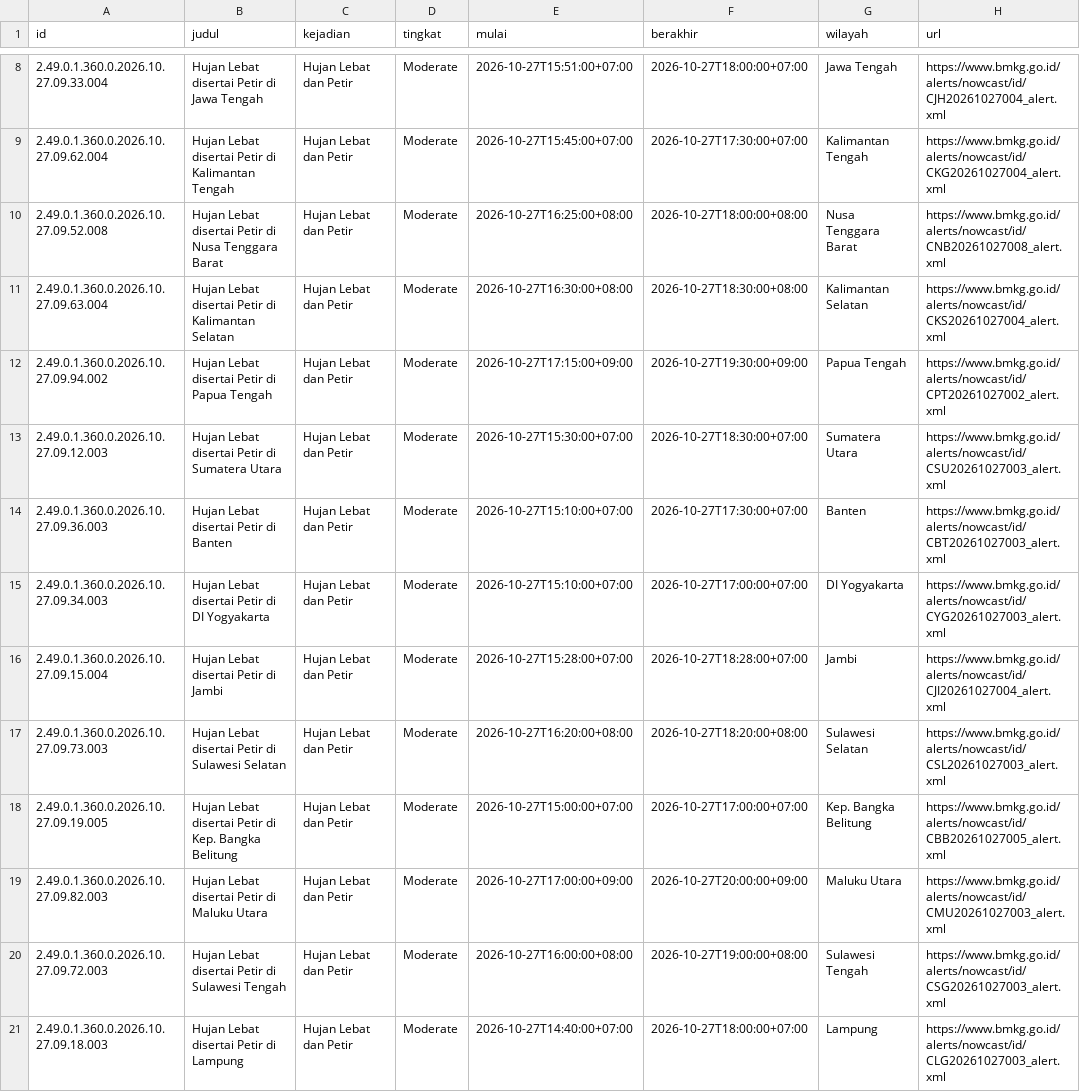
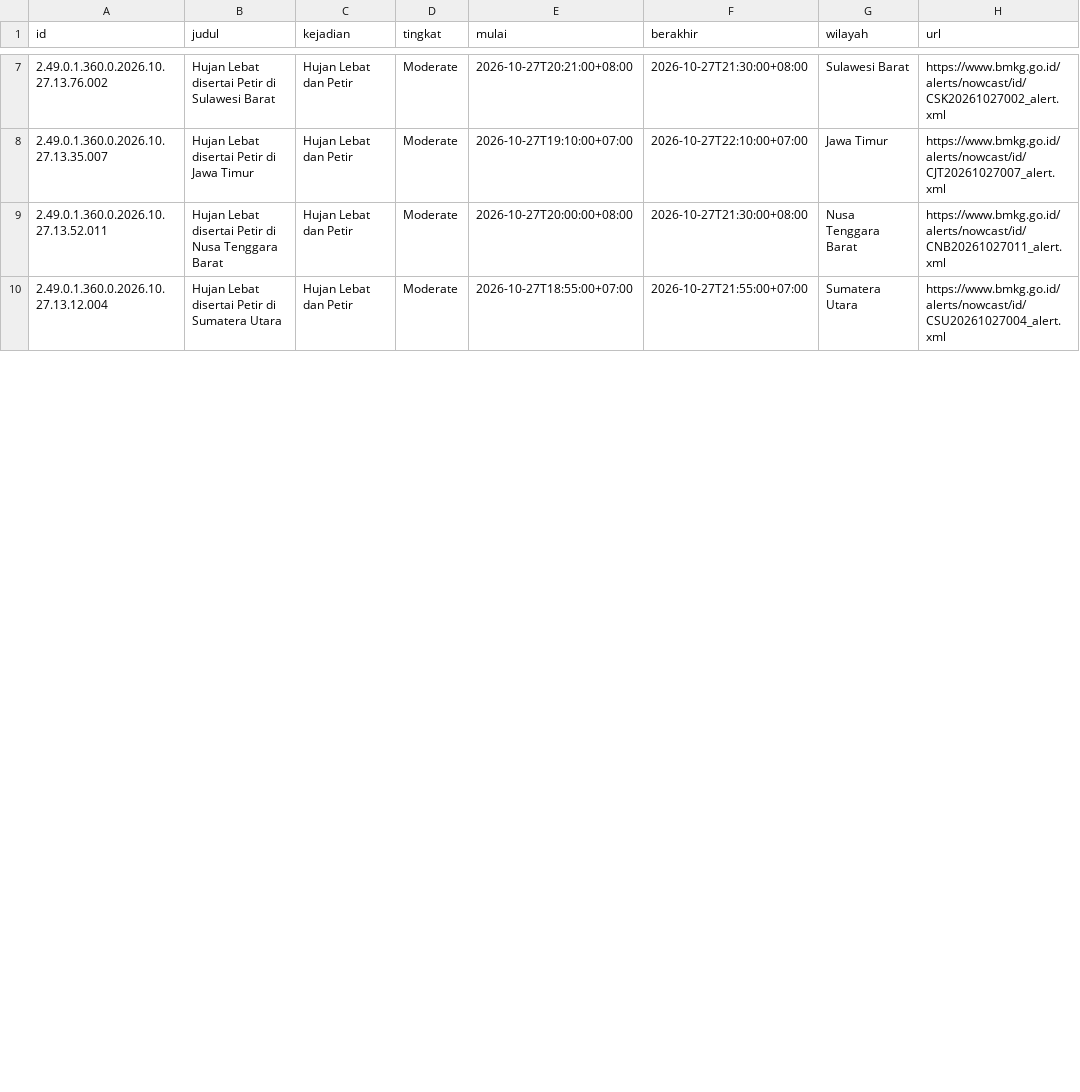
Before and after one commit to pantau-bencana/karhutla-dashboard, a CSV file: data/live/bmkg-cap.csv, drawn as a sheet; only a part is shown, gaps mark what is left out; the diff covers the shown part only.

```diff
--- a/data/live/bmkg-cap.csv
+++ b/data/live/bmkg-cap.csv
@@ -8,14 +7,4 @@ id,judul,kejadian,tingkat,mulai,berakhir,wilayah,url
-2.49.0.1.360.0.2026.10.27.09.33.004,Hujan Lebat disertai Petir di Jawa Tengah,Hujan Lebat dan Petir,Moderate,2026-10-27T15:51:00+07:00,2026-10-27T18:00:00+07:00,Jawa Tengah,https://www.bmkg.go.id/alerts/nowcast/id/CJH20261027004_alert.xml
-2.49.0.1.360.0.2026.10.27.09.62.004,Hujan Lebat disertai Petir di Kalimantan Tengah,Hujan Lebat dan Petir,Moderate,2026-10-27T15:45:00+07:00,2026-10-27T17:30:00+07:00,Kalimantan Tengah,https://www.bmkg.go.id/alerts/nowcast/id/CKG20261027004_alert.xml
-2.49.0.1.360.0.2026.10.27.09.52.008,Hujan Lebat disertai Petir di Nusa Tenggara Barat,Hujan Lebat dan Petir,Moderate,2026-10-27T16:25:00+08:00,2026-10-27T18:00:00+08:00,Nusa Tenggara Barat,https://www.bmkg.go.id/alerts/nowcast/id/CNB20261027008_alert.xml
-2.49.0.1.360.0.2026.10.27.09.63.004,Hujan Lebat disertai Petir di Kalimantan Selatan,Hujan Lebat dan Petir,Moderate,2026-10-27T16:30:00+08:00,2026-10-27T18:30:00+08:00,Kalimantan Selatan,https://www.bmkg.go.id/alerts/nowcast/id/CKS20261027004_alert.xml
-2.49.0.1.360.0.2026.10.27.09.94.002,Hujan Lebat disertai Petir di Papua Tengah,Hujan Lebat dan Petir,Moderate,2026-10-27T17:15:00+09:00,2026-10-27T19:30:00+09:00,Papua Tengah,https://www.bmkg.go.id/alerts/nowcast/id/CPT20261027002_alert.xml
-2.49.0.1.360.0.2026.10.27.09.12.003,Hujan Lebat disertai Petir di Sumatera Utara,Hujan Lebat dan Petir,Moderate,2026-10-27T15:30:00+07:00,2026-10-27T18:30:00+07:00,Sumatera Utara,https://www.bmkg.go.id/alerts/nowcast/id/CSU20261027003_alert.xml
-2.49.0.1.360.0.2026.10.27.09.36.003,Hujan Lebat disertai Petir di Banten,Hujan Lebat dan Petir,Moderate,2026-10-27T15:10:00+07:00,2026-10-27T17:30:00+07:00,Banten,https://www.bmkg.go.id/alerts/nowcast/id/CBT20261027003_alert.xml
-2.49.0.1.360.0.2026.10.27.09.34.003,Hujan Lebat disertai Petir di DI Yogyakarta,Hujan Lebat dan Petir,Moderate,2026-10-27T15:10:00+07:00,2026-10-27T17:00:00+07:00,DI Yogyakarta,https://www.bmkg.go.id/alerts/nowcast/id/CYG20261027003_alert.xml
-2.49.0.1.360.0.2026.10.27.09.15.004,Hujan Lebat disertai Petir di Jambi,Hujan Lebat dan Petir,Moderate,2026-10-27T15:28:00+07:00,2026-10-27T18:28:00+07:00,Jambi,https://www.bmkg.go.id/alerts/nowcast/id/CJI20261027004_alert.xml
-2.49.0.1.360.0.2026.10.27.09.73.003,Hujan Lebat disertai Petir di Sulawesi Selatan,Hujan Lebat dan Petir,Moderate,2026-10-27T16:20:00+08:00,2026-10-27T18:20:00+08:00,Sulawesi Selatan,https://www.bmkg.go.id/alerts/nowcast/id/CSL20261027003_alert.xml
-2.49.0.1.360.0.2026.10.27.09.19.005,Hujan Lebat disertai Petir di Kep. Bangka Belitung,Hujan Lebat dan Petir,Moderate,2026-10-27T15:00:00+07:00,2026-10-27T17:00:00+07:00,Kep. Bangka Belitung,https://www.bmkg.go.id/alerts/nowcast/id/CBB20261027005_alert.xml
-2.49.0.1.360.0.2026.10.27.09.82.003,Hujan Lebat disertai Petir di Maluku Utara,Hujan Lebat dan Petir,Moderate,2026-10-27T17:00:00+09:00,2026-10-27T20:00:00+09:00,Maluku Utara,https://www.bmkg.go.id/alerts/nowcast/id/CMU20261027003_alert.xml
-2.49.0.1.360.0.2026.10.27.09.72.003,Hujan Lebat disertai Petir di Sulawesi Tengah,Hujan Lebat dan Petir,Moderate,2026-10-27T16:00:00+08:00,2026-10-27T19:00:00+08:00,Sulawesi Tengah,https://www.bmkg.go.id/alerts/nowcast/id/CSG20261027003_alert.xml
-2.49.0.1.360.0.2026.10.27.09.18.003,Hujan Lebat disertai Petir di Lampung,Hujan Lebat dan Petir,Moderate,2026-10-27T14:40:00+07:00,2026-10-27T18:00:00+07:00,Lampung,https://www.bmkg.go.id/alerts/nowcast/id/CLG20261027003_alert.xml
+2.49.0.1.360.0.2026.10.27.13.76.002,Hujan Lebat disertai Petir di Sulawesi Barat,Hujan Lebat dan Petir,Moderate,2026-10-27T20:21:00+08:00,2026-10-27T21:30:00+08:00,Sulawesi Barat,https://www.bmkg.go.id/alerts/nowcast/id/CSK20261027002_alert.xml
+2.49.0.1.360.0.2026.10.27.13.35.007,Hujan Lebat disertai Petir di Jawa Timur,Hujan Lebat dan Petir,Moderate,2026-10-27T19:10:00+07:00,2026-10-27T22:10:00+07:00,Jawa Timur,https://www.bmkg.go.id/alerts/nowcast/id/CJT20261027007_alert.xml
+2.49.0.1.360.0.2026.10.27.13.52.011,Hujan Lebat disertai Petir di Nusa Tenggara Barat,Hujan Lebat dan Petir,Moderate,2026-10-27T20:00:00+08:00,2026-10-27T21:30:00+08:00,Nusa Tenggara Barat,https://www.bmkg.go.id/alerts/nowcast/id/CNB20261027011_alert.xml
+2.49.0.1.360.0.2026.10.27.13.12.004,Hujan Lebat disertai Petir di Sumatera Utara,Hujan Lebat dan Petir,Moderate,2026-10-27T18:55:00+07:00,2026-10-27T21:55:00+07:00,Sumatera Utara,https://www.bmkg.go.id/alerts/nowcast/id/CSU20261027004_alert.xml
```
Also changed, not shown: 4 removed rows and 48 edited cells elsewhere in this file, data/live/fdrs_pembanding.csv, data/live/gfwed-kabupaten.csv, 19 other files.
